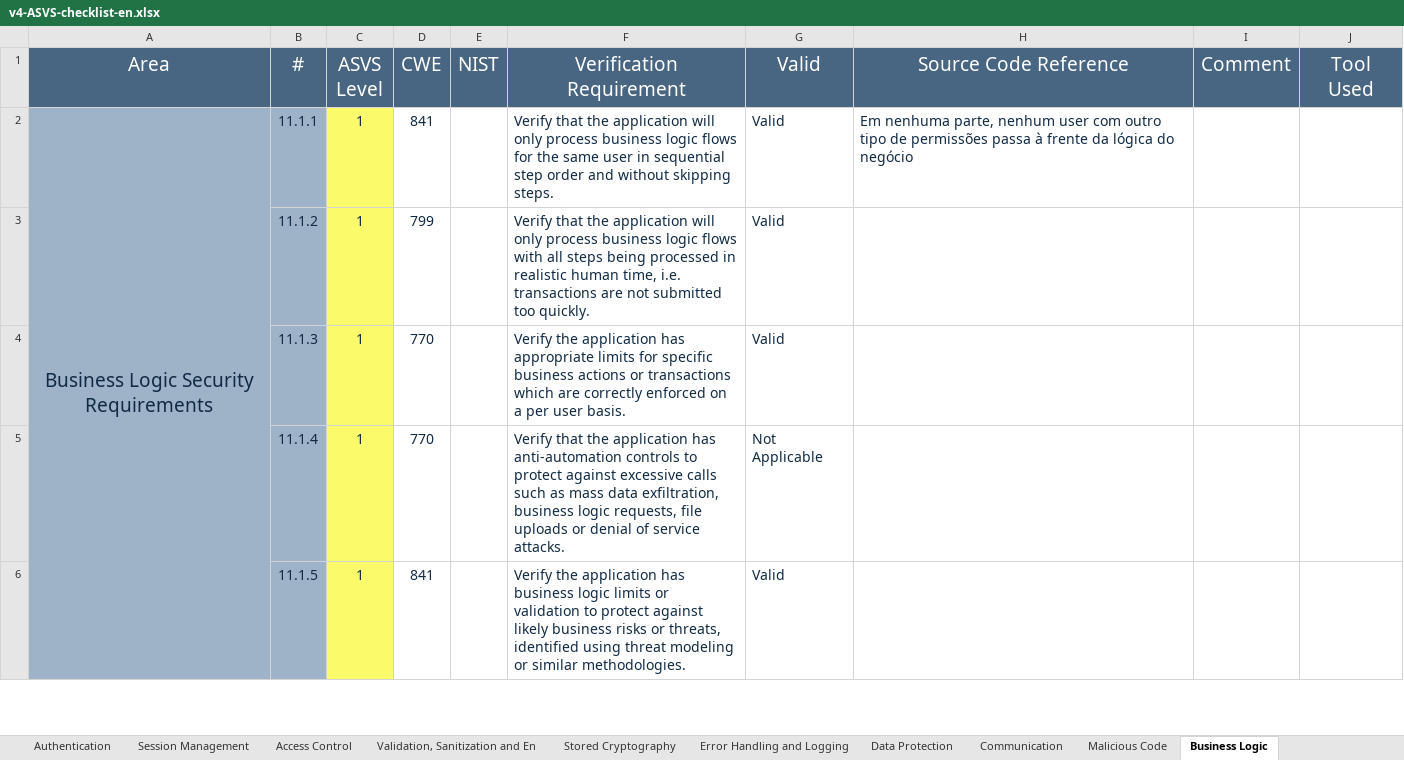
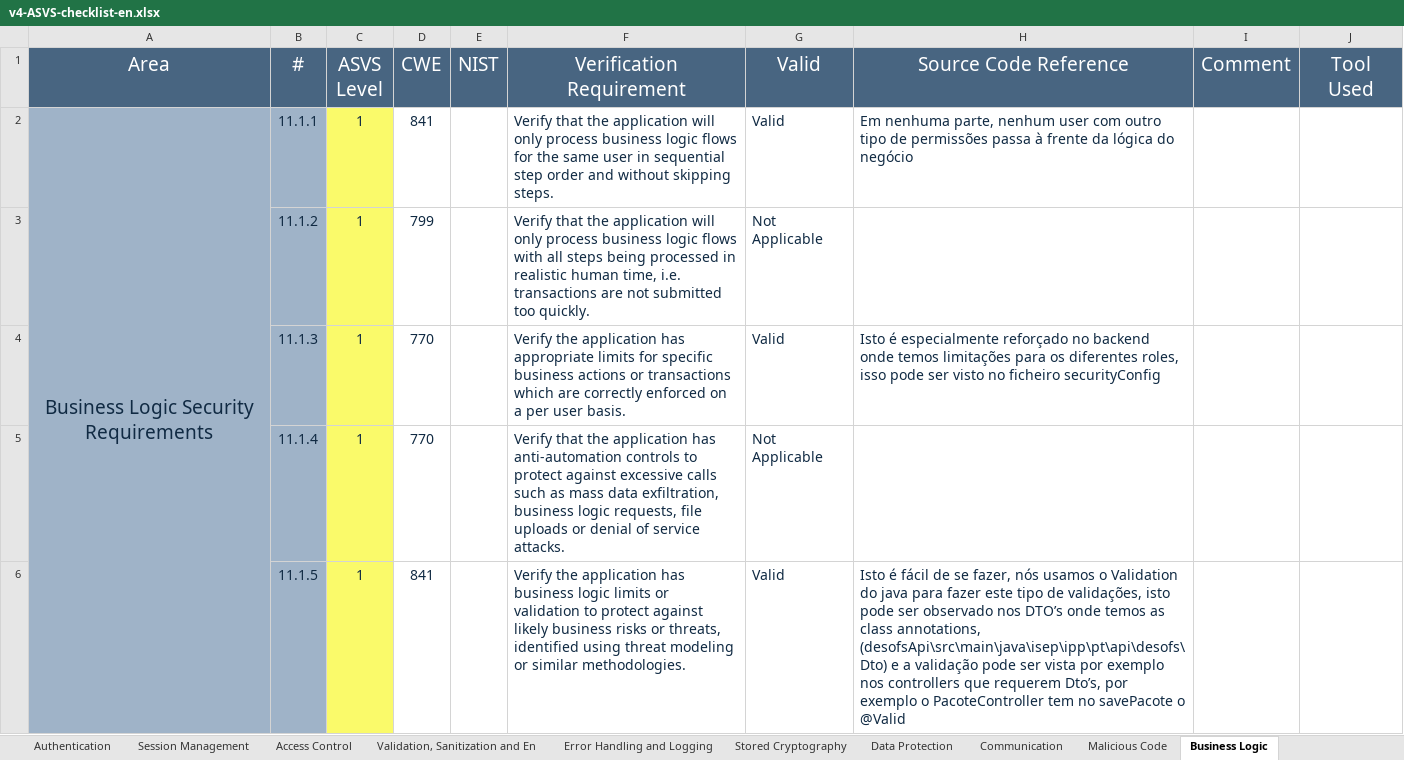
Before and after one commit to MiguelFerreira18/desofs2024_m1b_2, an Excel workbook: Deliverables/v4-ASVS-checklist-en.xlsx, sheet Business Logic, drawn as a sheet; only a part is shown; values as stored, in another font and other column widths than the file's, no borders; the diff covers the shown part only; the diff names each change by its address in the sheet, - before the commit and + after, or states it on an @@ line.

```diff
--- a/Deliverables/v4-ASVS-checklist-en.xlsx (sheet Business Logic)
+++ b/Deliverables/v4-ASVS-checklist-en.xlsx (sheet Business Logic)
@@ sheet tab order changed: Authentication | Session Management | Access Control | Validation, Sanitization and En | Error Handling and Logging | Stored Cryptography | Data Protection | Communication | Malicious Code | Business Logic @@
-G3 (Valid): Valid
+G3 (Valid): Not Applicable
-H4 (Source Code Reference): (empty)
+H4 (Source Code Reference): Isto é especialmente reforçado no backend onde temos limitações para os diferentes roles, isso pode ser visto no ficheiro securityConfig
-H6 (Source Code Reference): (empty)
+H6 (Source Code Reference): Isto é fácil de se fazer, nós usamos o Validation do java para fazer este tipo de validações, isto pode ser observado nos DTO’s onde temos as class annotations, (desofsApi\src\main\java\isep\ipp\pt\api\desofs\Dto) e a validação pode ser vista por exemplo nos controllers que requerem Dto’s, por exemplo o PacoteController tem no savePacote o @Valid
```
Also changed, not shown: 5 edited cells elsewhere in this sheet, sheet Error Handling and Logging, sheet ASVS Results, sheet Data Protection, sheet Stored Cryptography, sheet Malicious Code, sheet Communication, 1 more sheet, charts or pictures, 42 other files.
